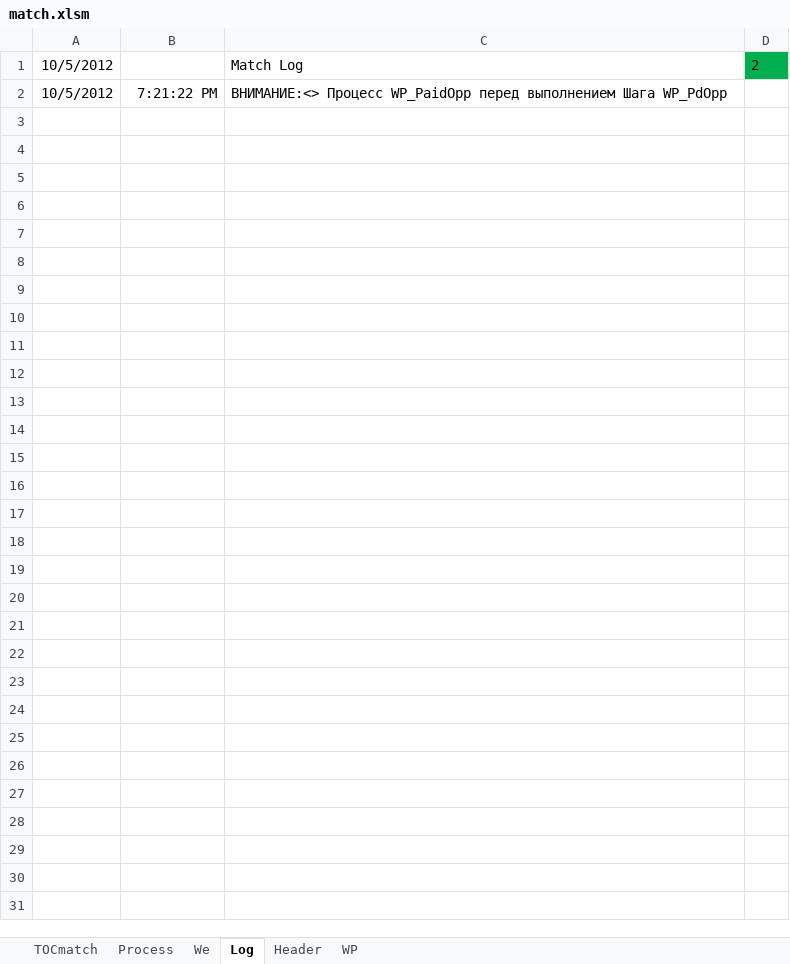
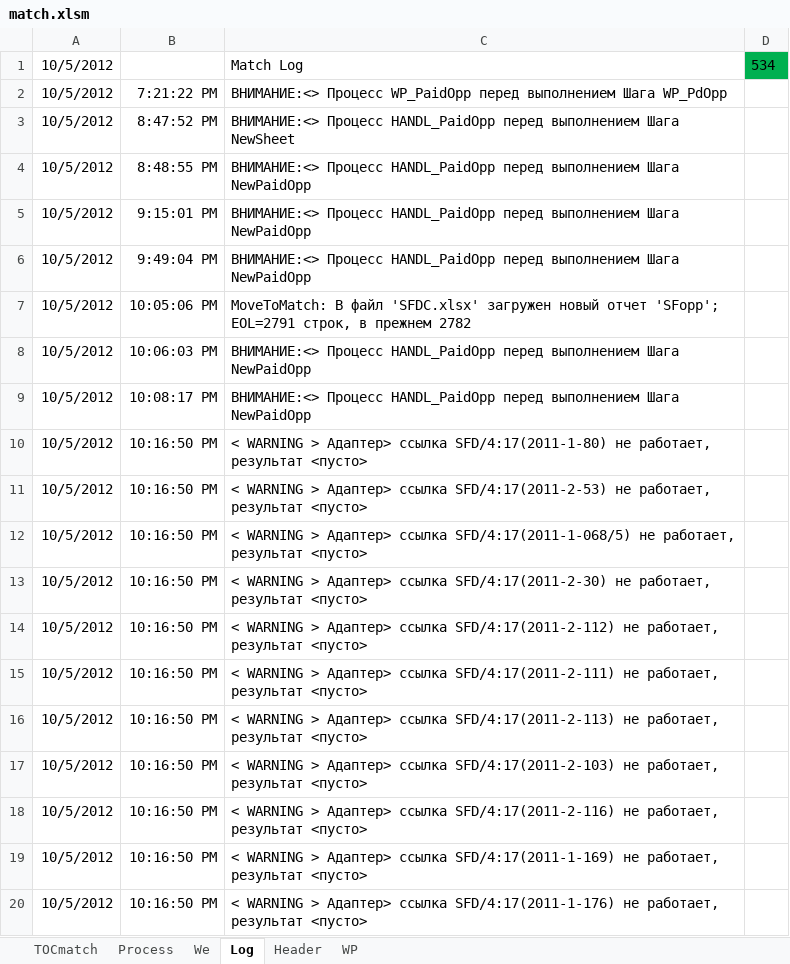
Before and after one commit to PavelKhrapkin/match, an Excel workbook: match2.0/match.xlsm, sheet Log, drawn as a sheet; only a part is shown; values as stored, in another font and other column widths than the file's, no borders; charts and pictures not drawn; the diff covers the shown part only; the diff names each change by its address in the sheet, - before the commit and + after, or states it on an @@ line.

```diff
--- a/match2.0/match.xlsm (sheet Log)
+++ b/match2.0/match.xlsm (sheet Log)
-D1: 2
+D1: 534
+row 3: 10/5/2012 | 8:47:52 PM | ВНИМАНИЕ:<> Процесс HANDL_PaidOpp перед выполнением Шага NewSheet
+row 4: 10/5/2012 | 8:48:55 PM | ВНИМАНИЕ:<> Процесс HANDL_PaidOpp перед выполнением Шага NewPaidOpp
+row 5: 10/5/2012 | 9:15:01 PM | ВНИМАНИЕ:<> Процесс HANDL_PaidOpp перед выполнением Шага NewPaidOpp
+row 6: 10/5/2012 | 9:49:04 PM | ВНИМАНИЕ:<> Процесс HANDL_PaidOpp перед выполнением Шага NewPaidOpp
+row 7: 10/5/2012 | 10:05:06 PM | MoveToMatch: В файл 'SFDC.xlsx' загружен новый отчет 'SFopp'; EOL=2791 строк, в прежнем 2782
+row 8: 10/5/2012 | 10:06:03 PM | ВНИМАНИЕ:<> Процесс HANDL_PaidOpp перед выполнением Шага NewPaidOpp
+row 9: 10/5/2012 | 10:08:17 PM | ВНИМАНИЕ:<> Процесс HANDL_PaidOpp перед выполнением Шага NewPaidOpp
+row 10: 10/5/2012 | 10:16:50 PM | < WARNING > Адаптер> ссылка SFD/4:17(2011-1-80) не работает, результат <пусто>
+row 11: 10/5/2012 | 10:16:50 PM | < WARNING > Адаптер> ссылка SFD/4:17(2011-2-53) не работает, результат <пусто>
+row 12: 10/5/2012 | 10:16:50 PM | < WARNING > Адаптер> ссылка SFD/4:17(2011-1-068/5) не работает, результат <пусто>
+row 13: 10/5/2012 | 10:16:50 PM | < WARNING > Адаптер> ссылка SFD/4:17(2011-2-30) не работает, результат <пусто>
+row 14: 10/5/2012 | 10:16:50 PM | < WARNING > Адаптер> ссылка SFD/4:17(2011-2-112) не работает, результат <пусто>
+row 15: 10/5/2012 | 10:16:50 PM | < WARNING > Адаптер> ссылка SFD/4:17(2011-2-111) не работает, результат <пусто>
+row 16: 10/5/2012 | 10:16:50 PM | < WARNING > Адаптер> ссылка SFD/4:17(2011-2-113) не работает, результат <пусто>
+row 17: 10/5/2012 | 10:16:50 PM | < WARNING > Адаптер> ссылка SFD/4:17(2011-2-103) не работает, результат <пусто>
+row 18: 10/5/2012 | 10:16:50 PM | < WARNING > Адаптер> ссылка SFD/4:17(2011-2-116) не работает, результат <пусто>
+row 19: 10/5/2012 | 10:16:50 PM | < WARNING > Адаптер> ссылка SFD/4:17(2011-1-169) не работает, результат <пусто>
+row 20: 10/5/2012 | 10:16:50 PM | < WARNING > Адаптер> ссылка SFD/4:17(2011-1-176) не работает, результат <пусто>
```
Also changed, not shown: 514 added rows elsewhere in this sheet, sheet Process, sheet TOCmatch, sheet Header, formulas that keep their value.
